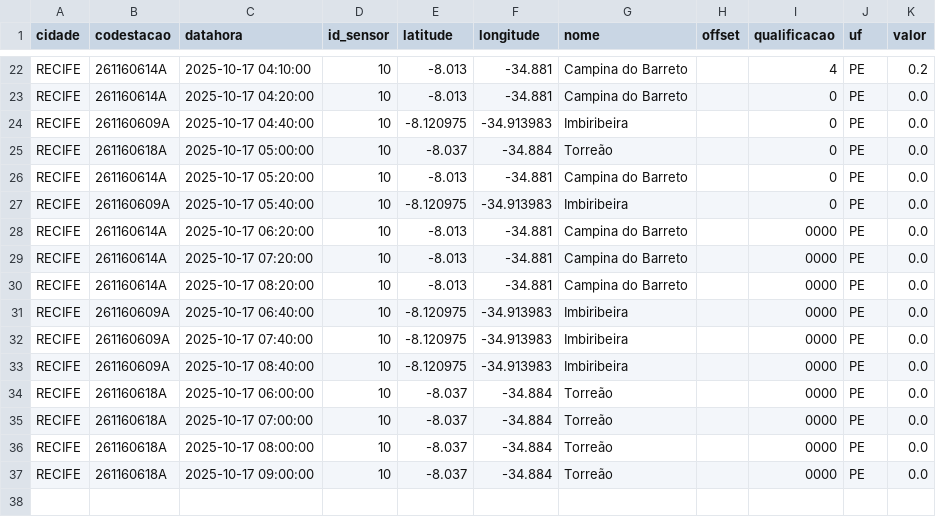
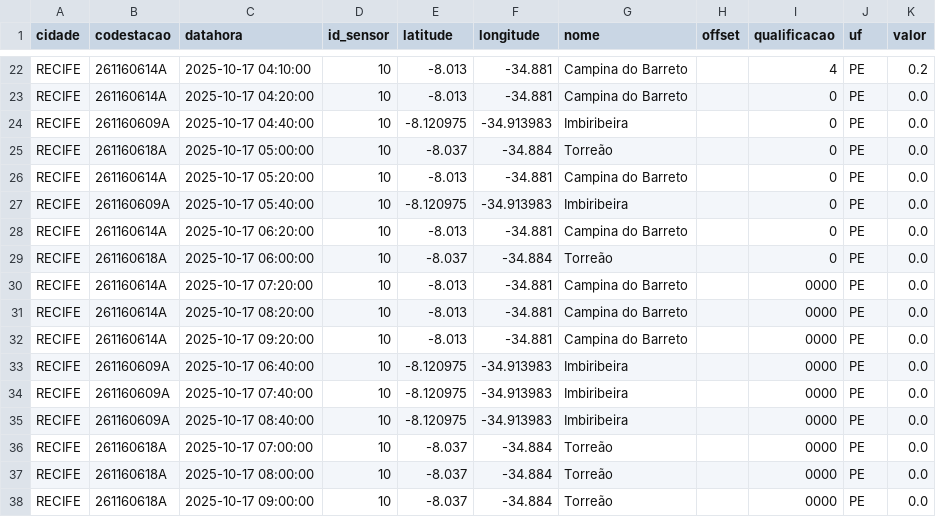
Before and after one commit to RafaellaB/Diagramas-de-risco-din-mico, a CSV file: chuva_recife_2025-10-17.csv, drawn as a sheet; only a part is shown, gaps mark what is left out.

```diff
--- a/chuva_recife_2025-10-17.csv
+++ b/chuva_recife_2025-10-17.csv
@@ -27,5 +27,7 @@ RECIFE,261160614A,2025-10-17 05:20:00,10,-8.013,-34.881,Campina do Barreto,,0,PE
 RECIFE,261160609A,2025-10-17 05:40:00,10,-8.120975,-34.913983,Imbiribeira,,0,PE,0.0
-RECIFE,261160614A,2025-10-17 06:20:00,10,-8.013,-34.881,Campina do Barreto,,0000,PE,0.0
+RECIFE,261160614A,2025-10-17 06:20:00,10,-8.013,-34.881,Campina do Barreto,,0,PE,0.0
+RECIFE,261160618A,2025-10-17 06:00:00,10,-8.037,-34.884,Torreão,,0,PE,0.0
 RECIFE,261160614A,2025-10-17 07:20:00,10,-8.013,-34.881,Campina do Barreto,,0000,PE,0.0
 RECIFE,261160614A,2025-10-17 08:20:00,10,-8.013,-34.881,Campina do Barreto,,0000,PE,0.0
+RECIFE,261160614A,2025-10-17 09:20:00,10,-8.013,-34.881,Campina do Barreto,,0000,PE,0.0
 RECIFE,261160609A,2025-10-17 06:40:00,10,-8.120975,-34.913983,Imbiribeira,,0000,PE,0.0
@@ -33,3 +35,2 @@ RECIFE,261160609A,2025-10-17 07:40:00,10,-8.120975,-34.913983,Imbiribeira,,0000,
 RECIFE,261160609A,2025-10-17 08:40:00,10,-8.120975,-34.913983,Imbiribeira,,0000,PE,0.0
-RECIFE,261160618A,2025-10-17 06:00:00,10,-8.037,-34.884,Torreão,,0000,PE,0.0
 RECIFE,261160618A,2025-10-17 07:00:00,10,-8.037,-34.884,Torreão,,0000,PE,0.0
```
